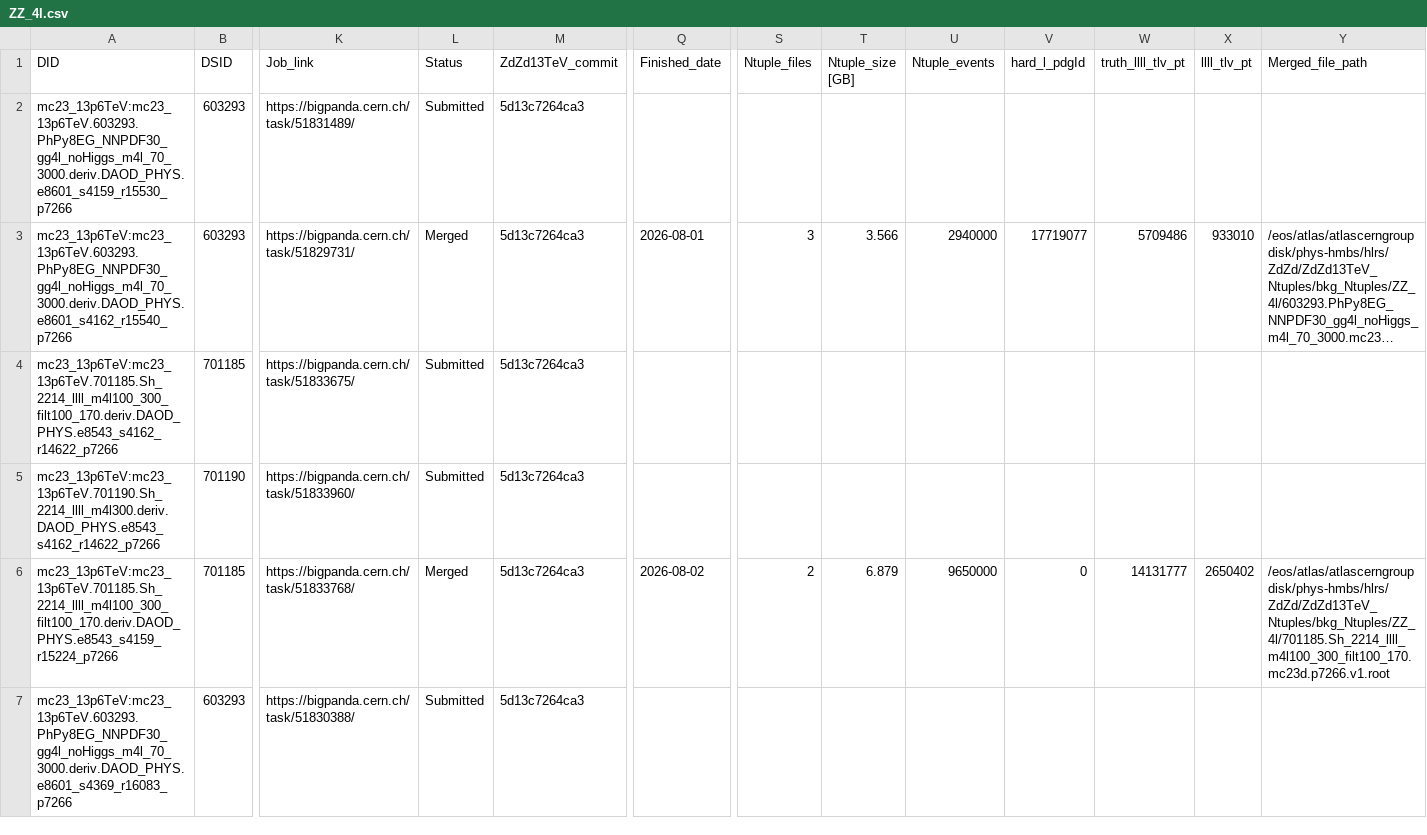
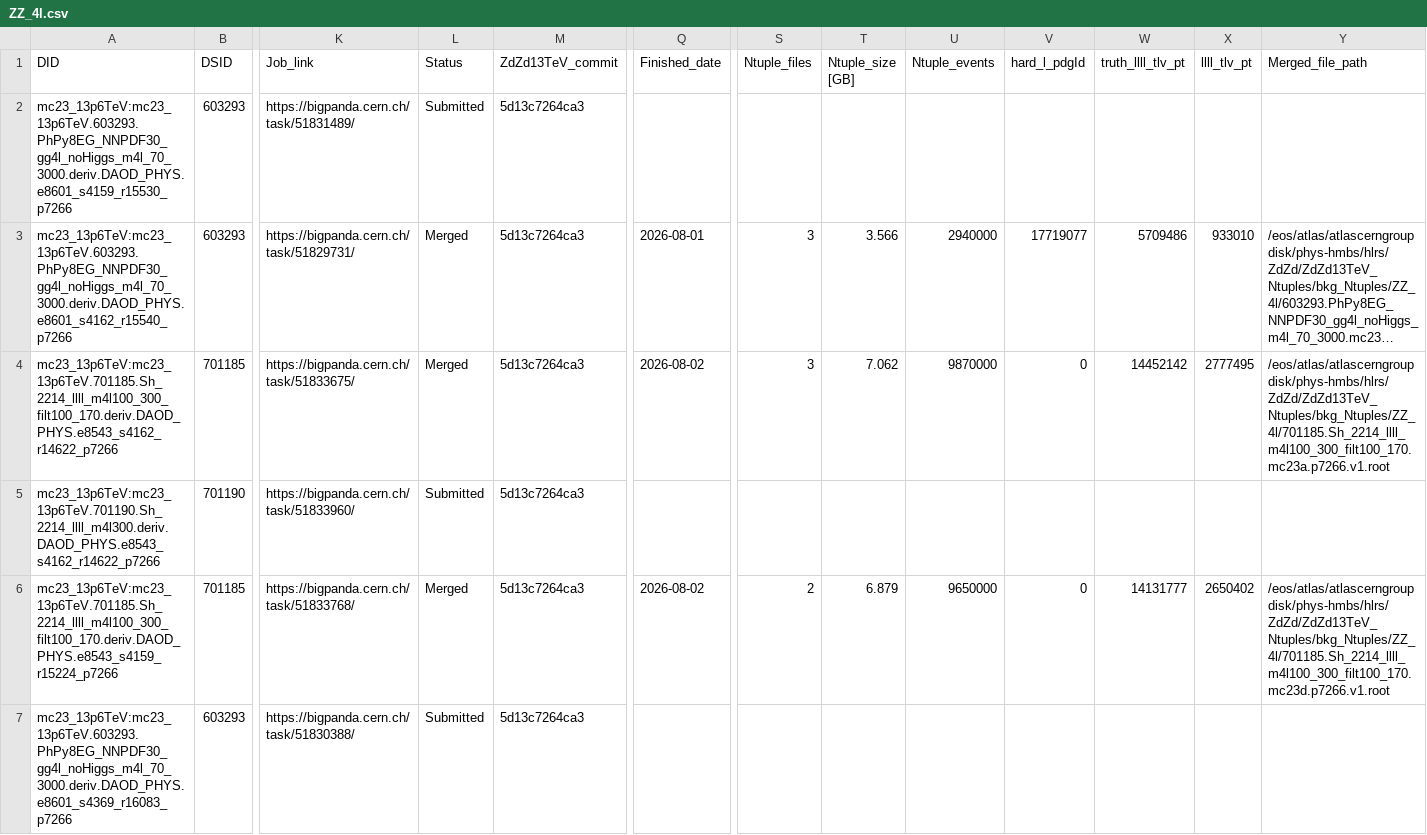
Before and after one commit to rsamconn/ZdZd_R3_production, a CSV file: data/ZZ_4l.csv, drawn as a sheet; only a part is shown, gaps mark what is left out; long unchanged cells end in …; the diff names each change by its address in the sheet, - before the commit and + after, or states it on an @@ line.

Commit message:
Added download and merge details for DSID 701185, mc23a.

```diff
--- a/data/ZZ_4l.csv
+++ b/data/ZZ_4l.csv
-L4 (Status): Submitted
+L4 (Status): Merged
-Q4 (Finished_date): (empty)
+Q4 (Finished_date): 2026-08-02
-S4 (Ntuple_files): (empty)
+S4 (Ntuple_files): 3
-T4 (Ntuple_size [GB]): (empty)
+T4 (Ntuple_size [GB]): 7.062
-U4 (Ntuple_events): (empty)
+U4 (Ntuple_events): 9870000
-V4 (hard_l_pdgId): (empty)
+V4 (hard_l_pdgId): 0
-W4 (truth_llll_tlv_pt): (empty)
+W4 (truth_llll_tlv_pt): 14452142
-X4 (llll_tlv_pt): (empty)
+X4 (llll_tlv_pt): 2777495
-Y4 (Merged_file_path): (empty)
+Y4 (Merged_file_path): /eos/atlas/atlascerngroupdisk/phys-hmbs/hlrs/ZdZd/ZdZd13TeV_Ntuples/bkg_Ntuples/ZZ_4l/701185.Sh_2214_llll_m4l100_300_filt100_170.mc23a.p7266.v1.root
```
